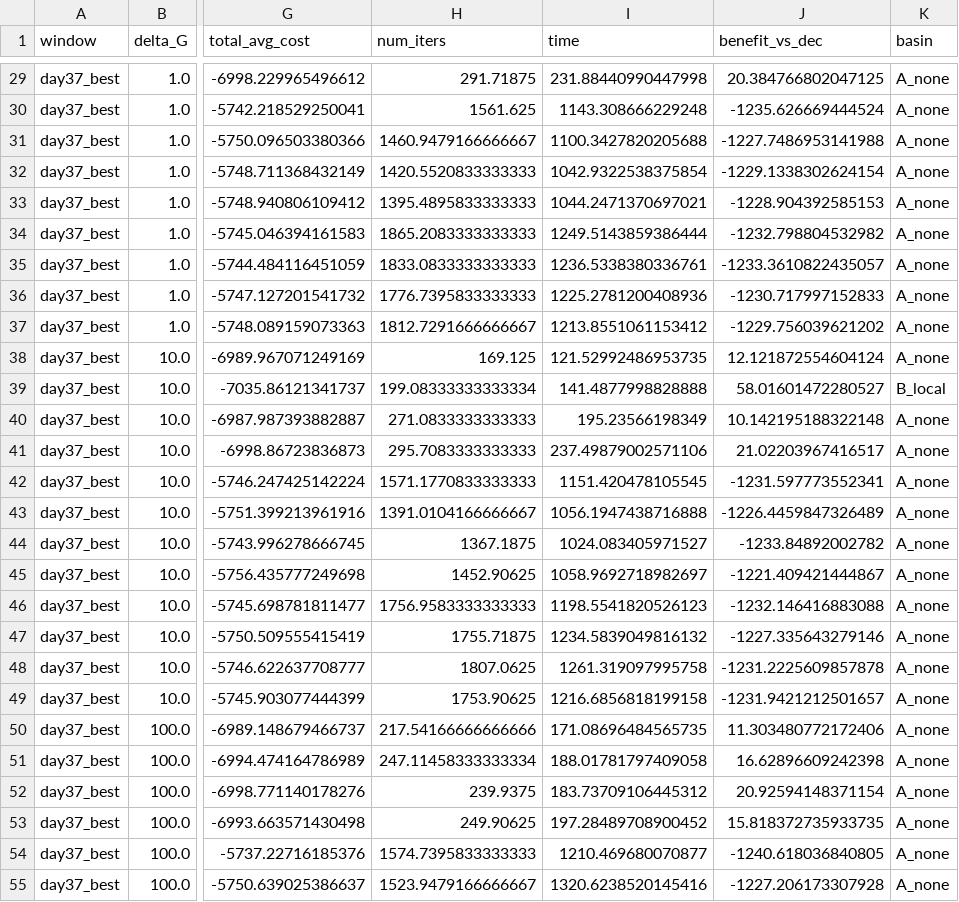
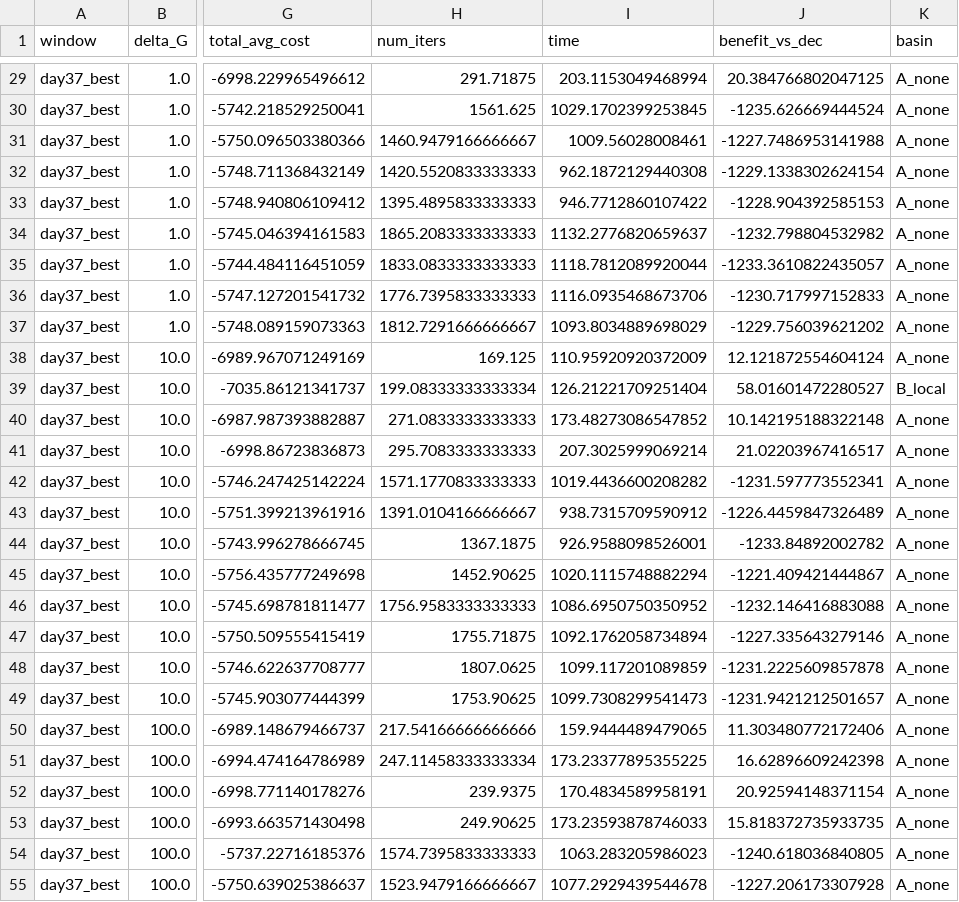
Before and after one commit to lukearcus/Coalition_grid, a CSV file: results/sweep_lying_agent.csv, drawn as a sheet; only a part is shown, gaps mark what is left out; the diff covers the shown part only; the diff names each change by its address in the sheet, - before the commit and + after, or states it on an @@ line.

```diff
--- a/results/sweep_lying_agent.csv
+++ b/results/sweep_lying_agent.csv
-I29 (time): 231.88440990447998
+I29 (time): 203.1153049468994
-I30 (time): 1143.308666229248
+I30 (time): 1029.1702399253845
-I31 (time): 1100.3427820205688
+I31 (time): 1009.56028008461
-I32 (time): 1042.9322538375854
+I32 (time): 962.1872129440308
-I33 (time): 1044.2471370697021
+I33 (time): 946.7712860107422
-I34 (time): 1249.5143859386444
+I34 (time): 1132.2776820659637
-I35 (time): 1236.5338380336761
+I35 (time): 1118.7812089920044
-I36 (time): 1225.2781200408936
+I36 (time): 1116.0935468673706
-I37 (time): 1213.8551061153412
+I37 (time): 1093.8034889698029
-I38 (time): 121.52992486953735
+I38 (time): 110.95920920372009
-I39 (time): 141.4877998828888
+I39 (time): 126.21221709251404
-I40 (time): 195.23566198349
+I40 (time): 173.48273086547852
-I41 (time): 237.49879002571106
+I41 (time): 207.3025999069214
-I42 (time): 1151.420478105545
+I42 (time): 1019.4436600208282
-I43 (time): 1056.1947438716888
+I43 (time): 938.7315709590912
-I44 (time): 1024.083405971527
+I44 (time): 926.9588098526001
-I45 (time): 1058.9692718982697
+I45 (time): 1020.1115748882294
-I46 (time): 1198.5541820526123
+I46 (time): 1086.6950750350952
-I47 (time): 1234.5839049816132
+I47 (time): 1092.1762058734894
-I48 (time): 1261.319097995758
+I48 (time): 1099.117201089859
-I49 (time): 1216.6856818199158
+I49 (time): 1099.7308299541473
-I50 (time): 171.08696484565735
+I50 (time): 159.9444489479065
-I51 (time): 188.01781797409058
+I51 (time): 173.23377895355225
-I52 (time): 183.73709106445312
+I52 (time): 170.4834589958191
-I53 (time): 197.28489708900452
+I53 (time): 173.23593878746033
-I54 (time): 1210.469680070877
+I54 (time): 1063.283205986023
-I55 (time): 1320.6238520145416
+I55 (time): 1077.2929439544678
```
Also changed, not shown: 45 edited cells elsewhere in this file, 1 other file.
